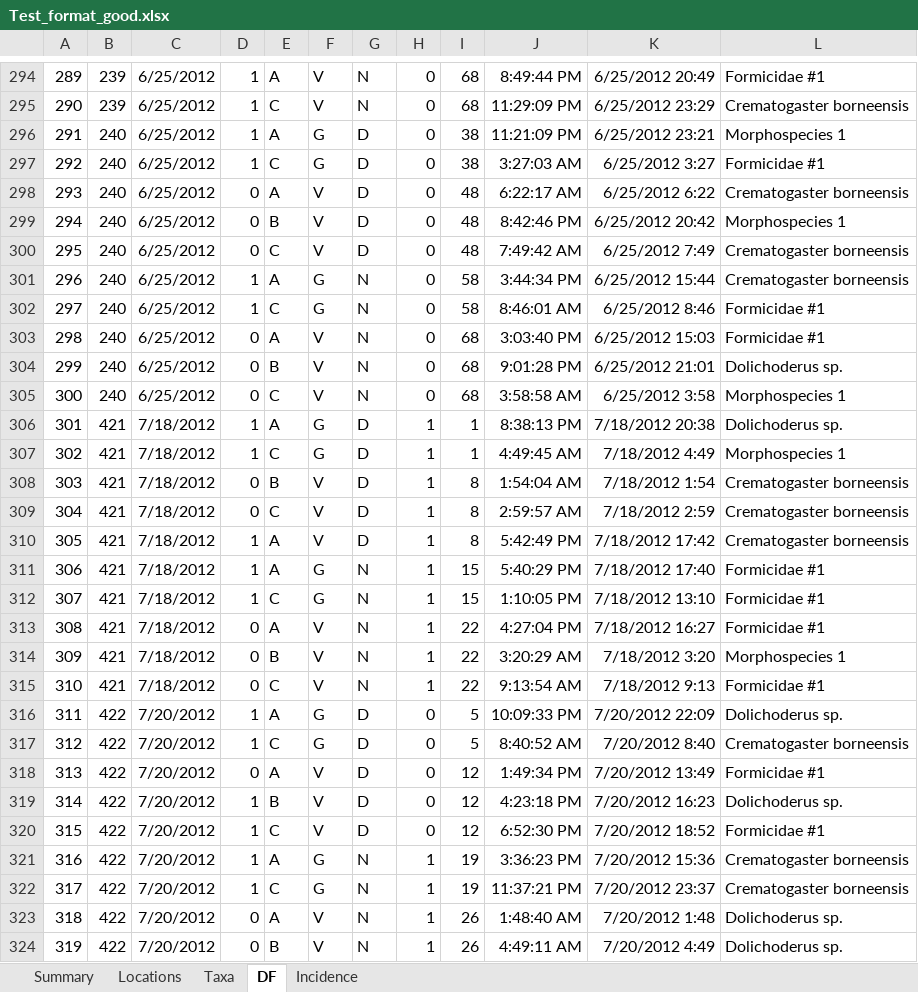
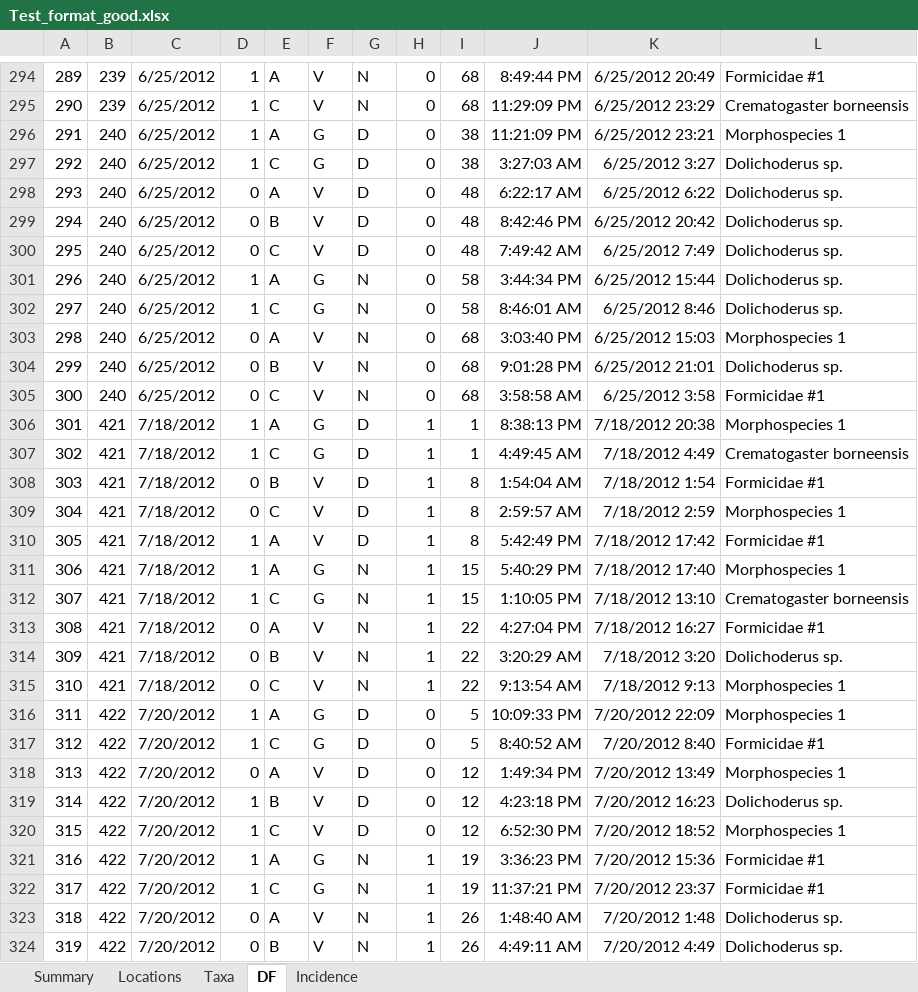
Before and after one commit to ImperialCollegeLondon/safedata_validator, an Excel workbook: Test_format_good.xlsx, sheet DF, drawn as a sheet; only a part is shown, gaps mark what is left out; values as stored, in another font and other column widths than the file's, no borders; the diff covers the shown part only; the diff names each change by its address in the sheet, - before the commit and + after, or states it on an @@ line.

```diff
--- a/Test_format_good.xlsx (sheet DF)
+++ b/Test_format_good.xlsx (sheet DF)
-L297: Formicidae #1
+L297: Dolichoderus sp.
-L298: Crematogaster borneensis
+L298: Dolichoderus sp.
-L299: Morphospecies 1
+L299: Dolichoderus sp.
-L300:L301: Crematogaster borneensis
+L300:L301: Dolichoderus sp.
-L302: Formicidae #1
+L302: Dolichoderus sp.
-L303: Formicidae #1
+L303: Morphospecies 1
-L305: Morphospecies 1
+L305: Formicidae #1
-L306: Dolichoderus sp.
+L306: Morphospecies 1
-L307: Morphospecies 1
+L307: Crematogaster borneensis
-L308: Crematogaster borneensis
+L308: Formicidae #1
-L309: Crematogaster borneensis
+L309: Morphospecies 1
-L310: Crematogaster borneensis
+L310: Formicidae #1
-L311: Formicidae #1
+L311: Morphospecies 1
-L312: Formicidae #1
+L312: Crematogaster borneensis
-L314: Morphospecies 1
+L314: Dolichoderus sp.
-L315: Formicidae #1
+L315: Morphospecies 1
-L316: Dolichoderus sp.
+L316: Morphospecies 1
-L317: Crematogaster borneensis
+L317: Formicidae #1
-L318: Formicidae #1
+L318: Morphospecies 1
-L320: Formicidae #1
+L320: Morphospecies 1
-L321:L322: Crematogaster borneensis
+L321:L322: Formicidae #1
```
Also changed, not shown: 750 edited cells elsewhere in this sheet, sheet Summary, Test_format_bad.xlsx, 1 other file.
